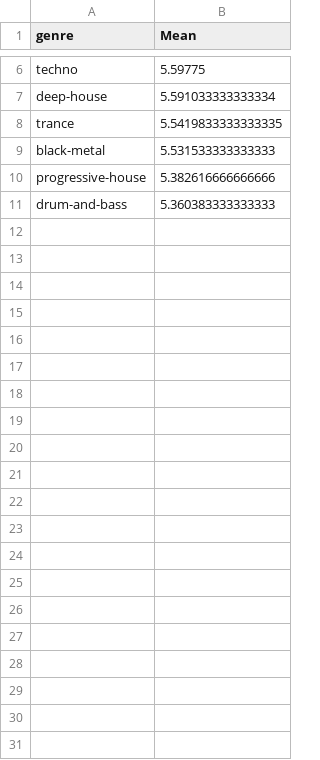
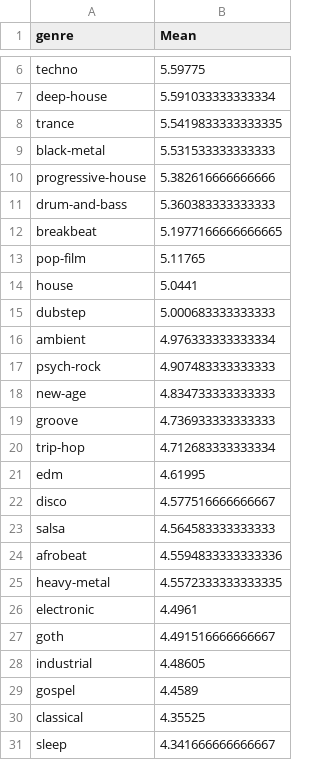
Before and after one commit to ChristianGuidikov/Spotify_ML, a CSV file: results/result3.csv, drawn as a sheet; only a part is shown, gaps mark what is left out.

Commit message:
Modify README, new results as png, refactor as visualisations.py

```diff
--- a/results/result3.csv
+++ b/results/result3.csv
@@ -11 +11,21 @@ progressive-house,5.382616666666666
 drum-and-bass,5.360383333333333
+breakbeat,5.1977166666666665
+pop-film,5.11765
+house,5.0441
+dubstep,5.000683333333333
+ambient,4.976333333333334
+psych-rock,4.907483333333333
+new-age,4.834733333333333
+groove,4.736933333333333
+trip-hop,4.712683333333334
+edm,4.61995
+disco,4.577516666666667
+salsa,4.564583333333333
+afrobeat,4.5594833333333336
+heavy-metal,4.5572333333333335
+electronic,4.4961
+goth,4.491516666666667
+industrial,4.48605
+gospel,4.4589
+classical,4.35525
+sleep,4.341666666666667
```
Also changed, not shown: 5 other files.
